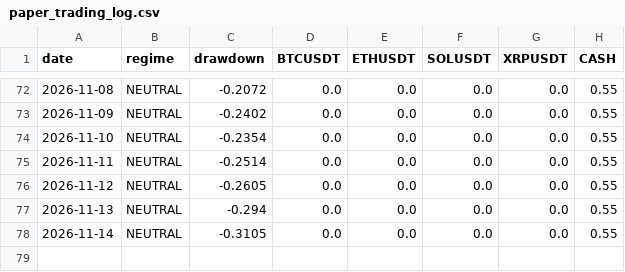
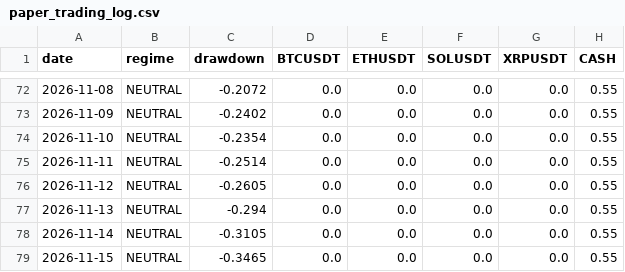
Before and after one commit to fracfrancesco-prog/crypto-paper-trading, a CSV file: paper_trading_log.csv, drawn as a sheet; only a part is shown, gaps mark what is left out.

```diff
--- a/paper_trading_log.csv
+++ b/paper_trading_log.csv
@@ -78 +78,2 @@ date,regime,drawdown,BTCUSDT,ETHUSDT,SOLUSDT,XRPUSDT,CASH
 2026-11-14,NEUTRAL,-0.3105,0.0,0.0,0.0,0.0,0.55
+2026-11-15,NEUTRAL,-0.3465,0.0,0.0,0.0,0.0,0.55
```
